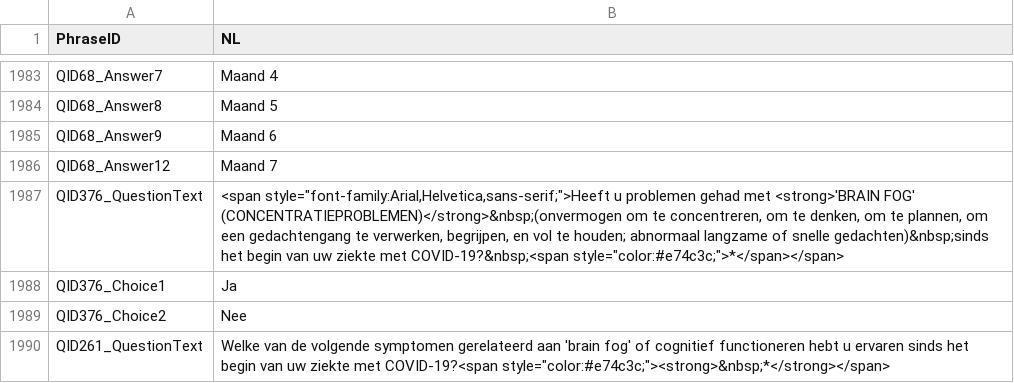
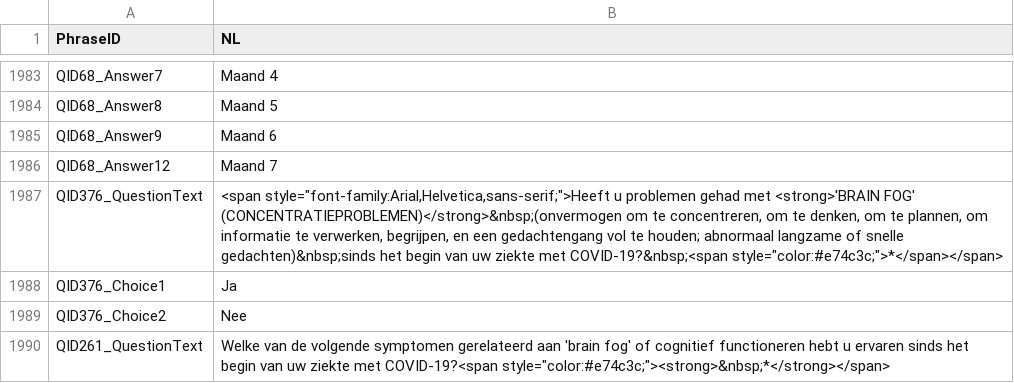
Before and after one commit to msteenhagen/vertaling-covid-vragenlijst, a CSV file: COVID19_Survey2_Dutch - COVID-19 Patient-Centric Survey - Copy For Translation-EN.csv, drawn as a sheet; only a part is shown, gaps mark what is left out.

Commit message:
Fix: characterisation brain fog

```diff
--- a/COVID19_Survey2_Dutch - COVID-19 Patient-Centric Survey - Copy For Translation-EN.csv
+++ b/COVID19_Survey2_Dutch - COVID-19 Patient-Centric Survey - Copy For Translation-EN.csv
@@ -1986,3 +1986,3 @@ QID68_Answer9,Maand 6
 QID68_Answer12,Maand 7
-QID376_QuestionText,"<span style=""font-family:Arial,Helvetica,sans-serif;"">Heeft u problemen gehad met <strong>'BRAIN FOG' (CONCENTRATIEPROBLEMEN)</strong>&nbsp;(onvermogen om te concentreren, om te denken, om te plannen, om een gedachtengang te verwerken, begrijpen, en vol te houden; abnormaal langzame of snelle gedachten)&nbsp;sinds het begin van uw ziekte met COVID-19?&nbsp;<span style=""color:#e74c3c;"">*</span></span>"
+QID376_QuestionText,"<span style=""font-family:Arial,Helvetica,sans-serif;"">Heeft u problemen gehad met <strong>'BRAIN FOG' (CONCENTRATIEPROBLEMEN)</strong>&nbsp;(onvermogen om te concentreren, om te denken, om te plannen, om informatie te verwerken, begrijpen, en een gedachtengang vol te houden; abnormaal langzame of snelle gedachten)&nbsp;sinds het begin van uw ziekte met COVID-19?&nbsp;<span style=""color:#e74c3c;"">*</span></span>"
 QID376_Choice1,Ja
```
